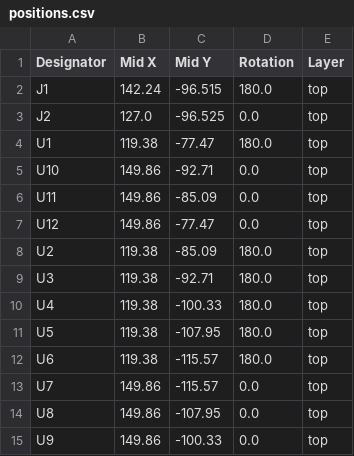
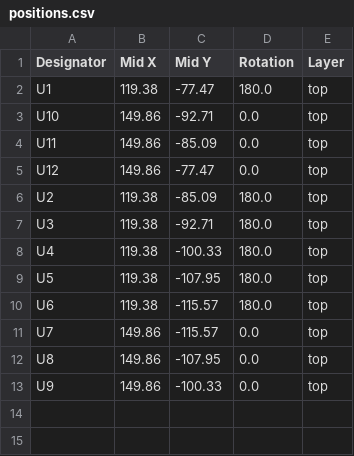
Before and after one commit to mfacton/tactile-sensing, a CSV file: pcb/micro-carrier-flp/production/positions.csv, drawn as a sheet; the diff names each change by its address in the sheet, - before the commit and + after, or states it on an @@ line.

```diff
--- a/pcb/micro-carrier-flp/production/positions.csv
+++ b/pcb/micro-carrier-flp/production/positions.csv
-row 2: J1 | 142.24 | -96.515 | 180.0 | top
-row 3: J2 | 127.0 | -96.525 | 0.0 | top
```
Also changed, not shown: pcb/micro-carrier/production/positions.csv, 10 other files.
